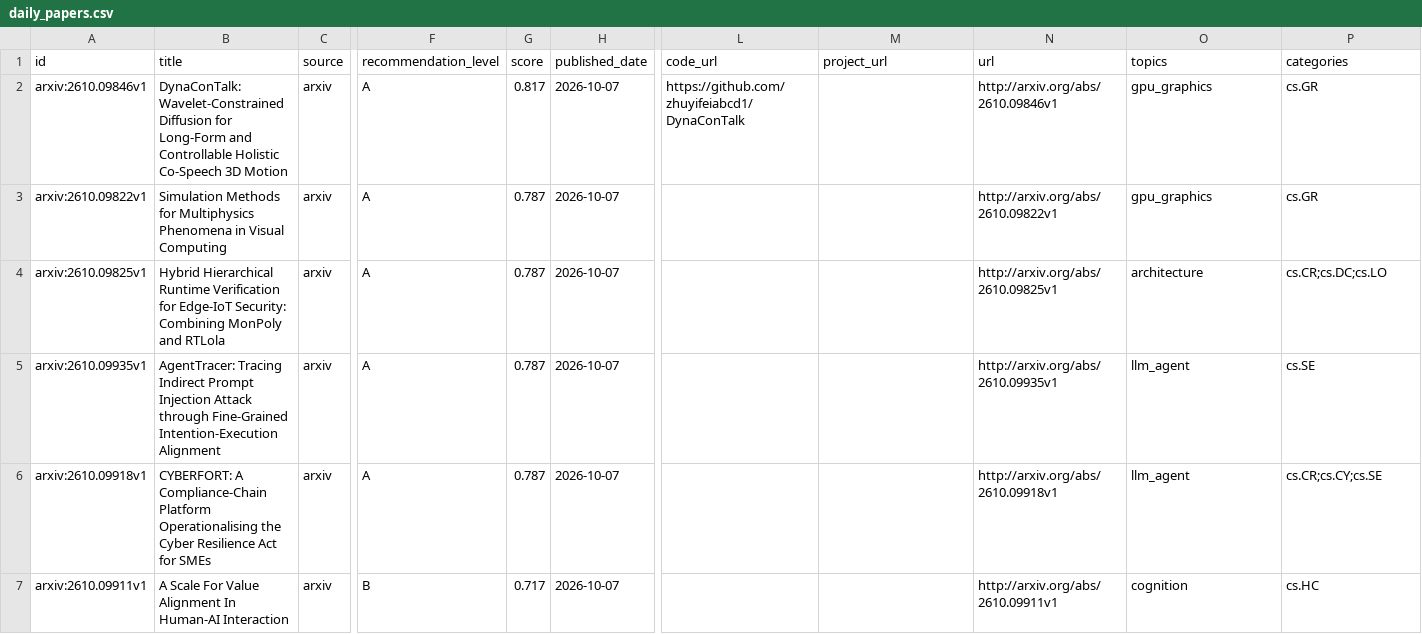
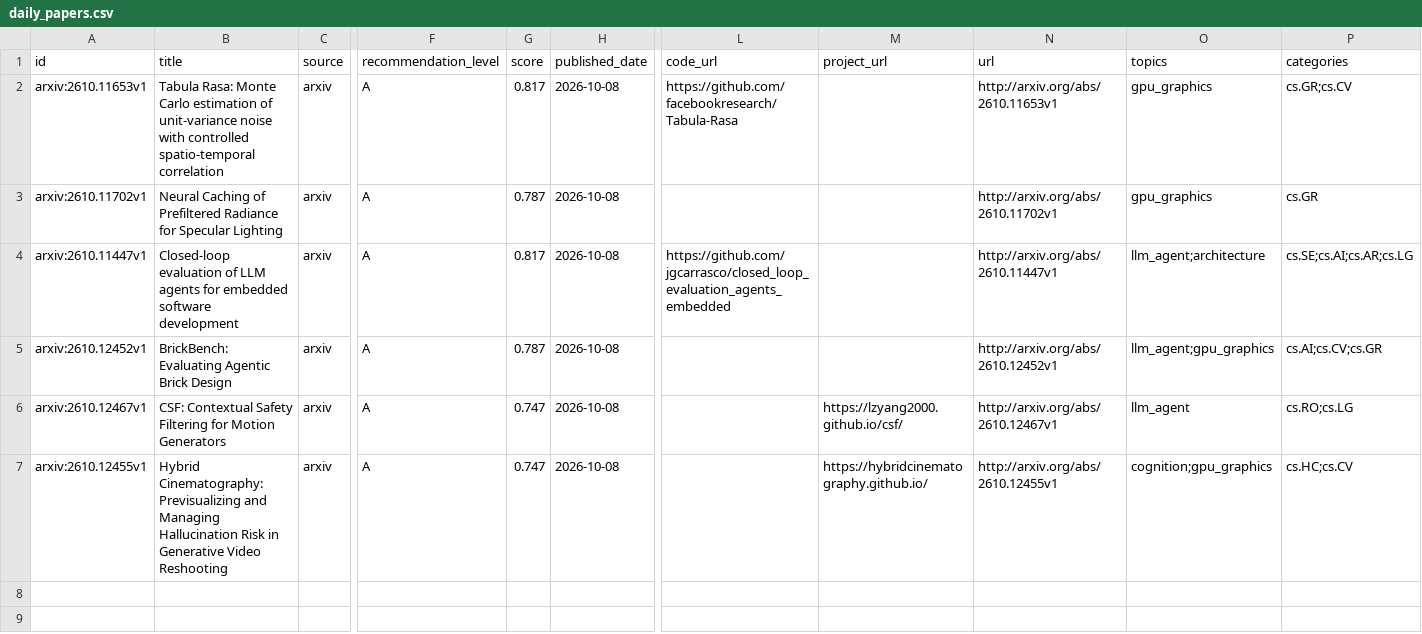
Before and after one commit to JayeCheng/paper-learning-system, a CSV file: data/exports/daily_papers.csv, drawn as a sheet; only a part is shown, gaps mark what is left out; removed rows and columns are numbered as before the commit, all else as after; rows hold the shown columns only; the diff names each change by its address in the sheet, - before the commit and + after, or states it on an @@ line.

```diff
--- a/data/exports/daily_papers.csv
+++ b/data/exports/daily_papers.csv
-A2 (id): arxiv:2610.09846v1
+A2 (id): arxiv:2610.11653v1
-B2 (title): DynaConTalk: Wavelet-Constrained Diffusion for Long-Form and Controllable Holistic Co-Speech 3D Motion
+B2 (title): Tabula Rasa: Monte Carlo estimation of unit-variance noise with controlled spatio-temporal correlation
-H2:H6 (published_date): 2026-10-07
+H2:H6 (published_date): 2026-10-08
-L2 (code_url): https://github.com/zhuyifeiabcd1/DynaConTalk
+L2 (code_url): https://github.com/facebookresearch/Tabula-Rasa
-N2 (url): http://arxiv.org/abs/2610.09846v1
+N2 (url): http://arxiv.org/abs/2610.11653v1
-P2 (categories): cs.GR
+P2 (categories): cs.GR;cs.CV
-A3 (id): arxiv:2610.09822v1
+A3 (id): arxiv:2610.11702v1
-B3 (title): Simulation Methods for Multiphysics Phenomena in Visual Computing
+B3 (title): Neural Caching of Prefiltered Radiance for Specular Lighting
-N3 (url): http://arxiv.org/abs/2610.09822v1
+N3 (url): http://arxiv.org/abs/2610.11702v1
-A4 (id): arxiv:2610.09825v1
+A4 (id): arxiv:2610.11447v1
-B4 (title): Hybrid Hierarchical Runtime Verification for Edge-IoT Security: Combining MonPoly and RTLola
+B4 (title): Closed-loop evaluation of LLM agents for embedded software development
-G4 (score): 0.787
+G4 (score): 0.817
-L4 (code_url): (empty)
+L4 (code_url): https://github.com/jgcarrasco/closed_loop_evaluation_agents_embedded
-N4 (url): http://arxiv.org/abs/2610.09825v1
+N4 (url): http://arxiv.org/abs/2610.11447v1
-O4 (topics): architecture
+O4 (topics): llm_agent;architecture
-P4 (categories): cs.CR;cs.DC;cs.LO
+P4 (categories): cs.SE;cs.AI;cs.AR;cs.LG
-A5 (id): arxiv:2610.09935v1
+A5 (id): arxiv:2610.12452v1
-B5 (title): AgentTracer: Tracing Indirect Prompt Injection Attack through Fine-Grained Intention-Execution Alignment
+B5 (title): BrickBench: Evaluating Agentic Brick Design
-N5 (url): http://arxiv.org/abs/2610.09935v1
+N5 (url): http://arxiv.org/abs/2610.12452v1
-O5 (topics): llm_agent
+O5 (topics): llm_agent;gpu_graphics
-P5 (categories): cs.SE
+P5 (categories): cs.AI;cs.CV;cs.GR
-A6 (id): arxiv:2610.09918v1
+A6 (id): arxiv:2610.12467v1
-B6 (title): CYBERFORT: A Compliance-Chain Platform Operationalising the Cyber Resilience Act for SMEs
+B6 (title): CSF: Contextual Safety Filtering for Motion Generators
-G6 (score): 0.787
+G6 (score): 0.747
-M6 (project_url): (empty)
+M6 (project_url): https://lzyang2000.github.io/csf/
-N6 (url): http://arxiv.org/abs/2610.09918v1
+N6 (url): http://arxiv.org/abs/2610.12467v1
-P6 (categories): cs.CR;cs.CY;cs.SE
+P6 (categories): cs.RO;cs.LG
-row 7: arxiv:2610.09911v1 | A Scale For Value Alignment In Human-AI Interaction | arxiv | B | 0.717 | 2026-10-07 |  |  | http://arxiv.org/abs/2610.09911v1 | cognition | cs.HC
+row 7: arxiv:2610.12455v1 | Hybrid Cinematography: Previsualizing and Managing Hallucination Risk in Generative Video Reshooting | arxiv | A | 0.747 | 2026-10-08 |  | https://hybridcinematography.github.io/ | http://arxiv.org/abs/2610.12455v1 | cognition;gpu_graphics | cs.HC;cs.CV
```
Also changed, not shown: data/exports/papers.csv, data/exports/reading_status.csv, 12 other files.
